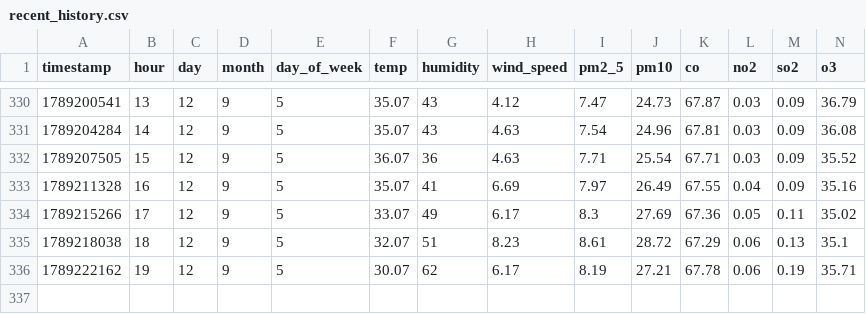
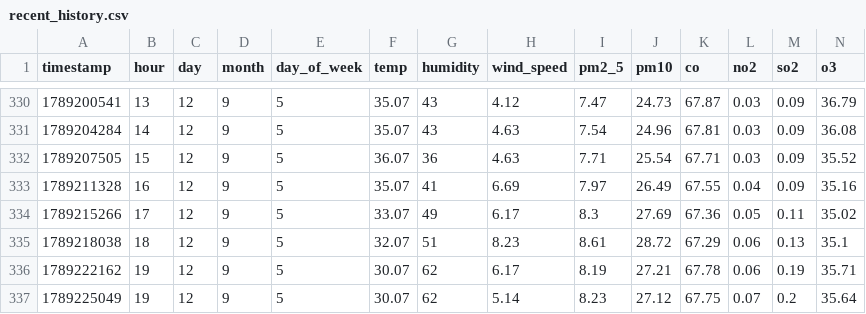
Before and after one commit to Saadjunaid0317/aqi-predictor, a CSV file: recent_history.csv, drawn as a sheet; only a part is shown, gaps mark what is left out; rows hold the shown columns only; the diff names each change by its address in the sheet, - before the commit and + after, or states it on an @@ line.

```diff
--- a/recent_history.csv
+++ b/recent_history.csv
+row 337: 1789225049 | 19 | 12 | 9 | 5 | 30.07 | 62 | 5.14 | 8.23 | 27.12 | 67.75 | 0.07 | 0.2 | 35.64
```
Also changed, not shown: predictions_log.csv.
